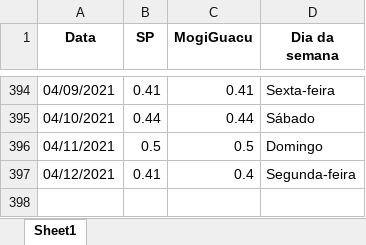
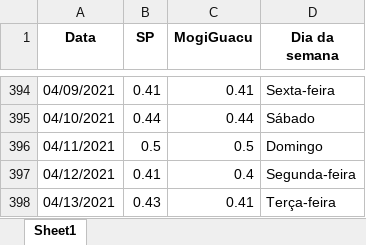
Before and after one commit to Zamariolo/MogiOpenData, an Excel workbook: Dados/dadosIsolamento.xlsx, sheet Sheet1, drawn as a sheet; only a part is shown, gaps mark what is left out; values as stored, in another font and other column widths than the file's, no borders; the diff names each change by its address in the sheet, - before the commit and + after, or states it on an @@ line.

```diff
--- a/Dados/dadosIsolamento.xlsx (sheet Sheet1)
+++ b/Dados/dadosIsolamento.xlsx (sheet Sheet1)
+row 398: 04/13/2021 | 0.43 | 0.41 | Terça-feira
```
Also changed, not shown: Dados/dados_dygraph2.xlsx, 5 other files.
